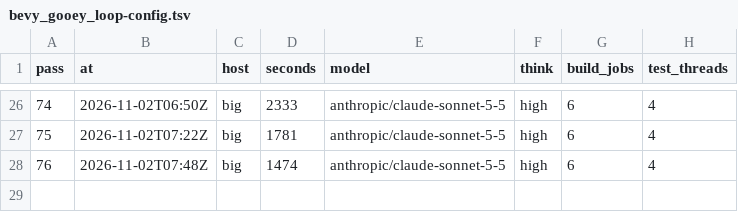
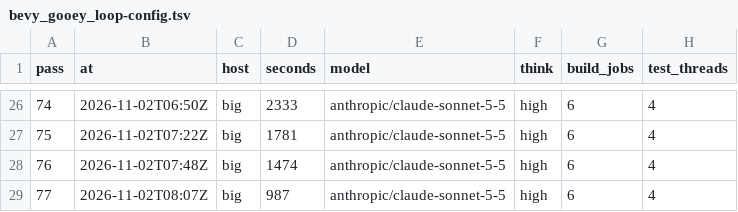
Before and after one commit to bevy-coven/bevy_gooey, a TSV file: steps/bevy_gooey_loop-config.tsv, drawn as a sheet; only a part is shown, gaps mark what is left out.

Commit message:
steps: bevy_gooey_loop

```diff
--- a/steps/bevy_gooey_loop-config.tsv
+++ b/steps/bevy_gooey_loop-config.tsv
@@ -28 +28,2 @@ pass	at	host	seconds	model	think	build_jobs	test_threads
 76	2026-11-02T07:48Z	big	1474	anthropic/claude-sonnet-5-5	high	6	4
+77	2026-11-02T08:07Z	big	987	anthropic/claude-sonnet-5-5	high	6	4
```
Also changed, not shown: steps/bevy_gooey_loop-audit.tsv, 2 other files.
